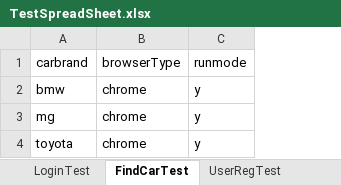
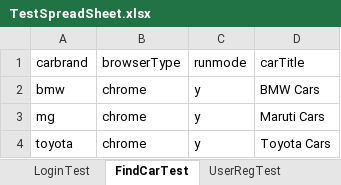
Before and after one commit to woodrowdemo/PageObjectModelPW, an Excel workbook: resources/TestSpreadSheet.xlsx, sheet FindCarTest, drawn as a sheet; values as stored, in another font and other column widths than the file's, no borders; the diff names each change by its address in the sheet, - before the commit and + after, or states it on an @@ line.

Commit message:
Enhance car title validation and refactor framework
- Added `CarBase` class to encapsulate car-related operations.
- Introduced `carBase` static field in `BasePage` for reuse.
- Updated `FindCarTest` to validate car titles with assertions.
- Modified `GetTestData` to include `carTitle` column.
- Adjusted XPath locator for "Maruti Suzuki" in `NewCarsPage`.
- Updated `TestSpreadSheet.xlsx` to align with new test data.
- Fixed missing closing brace in `BMWCarsPage`.

```diff
--- a/resources/TestSpreadSheet.xlsx (sheet FindCarTest)
+++ b/resources/TestSpreadSheet.xlsx (sheet FindCarTest)
+column D (carTitle), rows 2-4: BMW Cars | Maruti Cars | Toyota Cars
```
Also changed, not shown: 5 other files.
